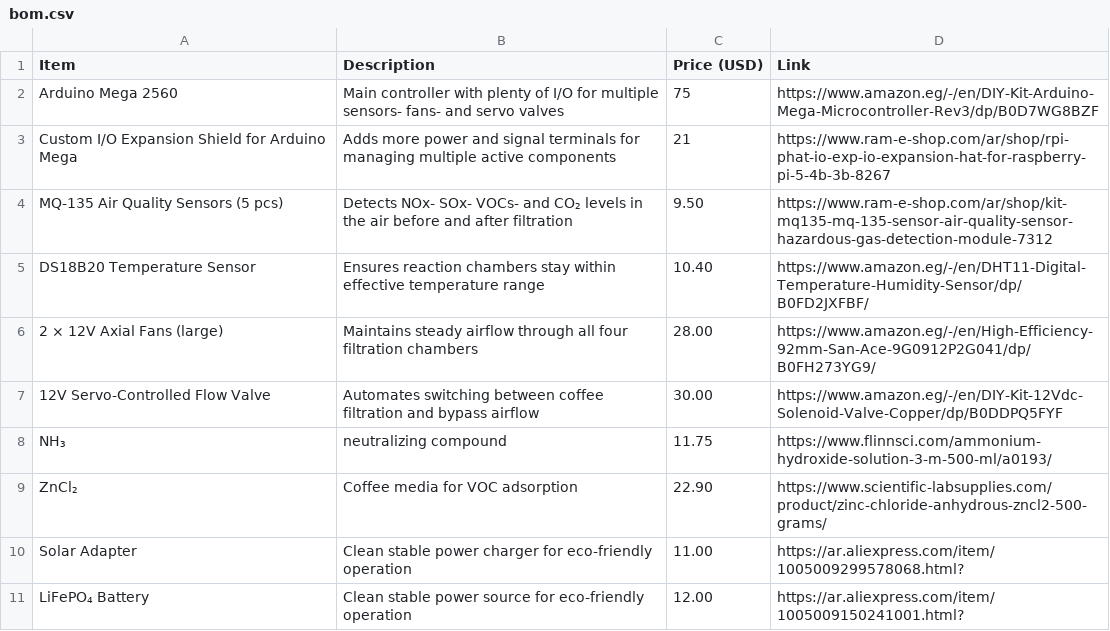
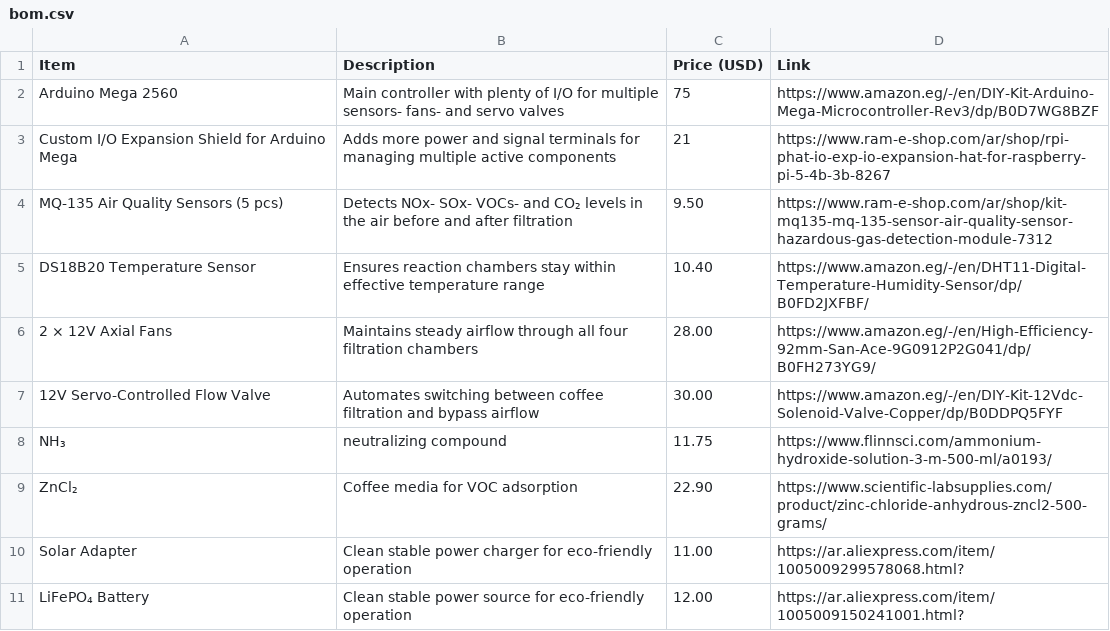
Before and after one commit to thomashackeredyou/Aegis_Coffee, a CSV file: bom.csv, drawn as a sheet; only a part is shown.

Commit message:
Update bom.csv

```diff
--- a/bom.csv
+++ b/bom.csv
@@ -5,3 +5,3 @@ MQ-135 Air Quality Sensors (5 pcs),Detects NOx- SOx- VOCs- and CO₂ levels in t
 DS18B20 Temperature Sensor,Ensures reaction chambers stay within effective temperature range,10.40,https://www.amazon.eg/-/en/DHT11-Digital-Temperature-Humidity-Sensor/dp/B0FD2JXFBF/
-2 × 12V Axial Fans (large),Maintains steady airflow through all four filtration chambers,28.00,https://www.amazon.eg/-/en/High-Efficiency-92mm-San-Ace-9G0912P2G041/dp/B0FH273YG9/
+2 × 12V Axial Fans ,Maintains steady airflow through all four filtration chambers,28.00,https://www.amazon.eg/-/en/High-Efficiency-92mm-San-Ace-9G0912P2G041/dp/B0FH273YG9/
 12V Servo-Controlled Flow Valve,Automates switching between coffee filtration and bypass airflow,30.00,https://www.amazon.eg/-/en/DIY-Kit-12Vdc-Solenoid-Valve-Copper/dp/B0DDPQ5FYF
```
